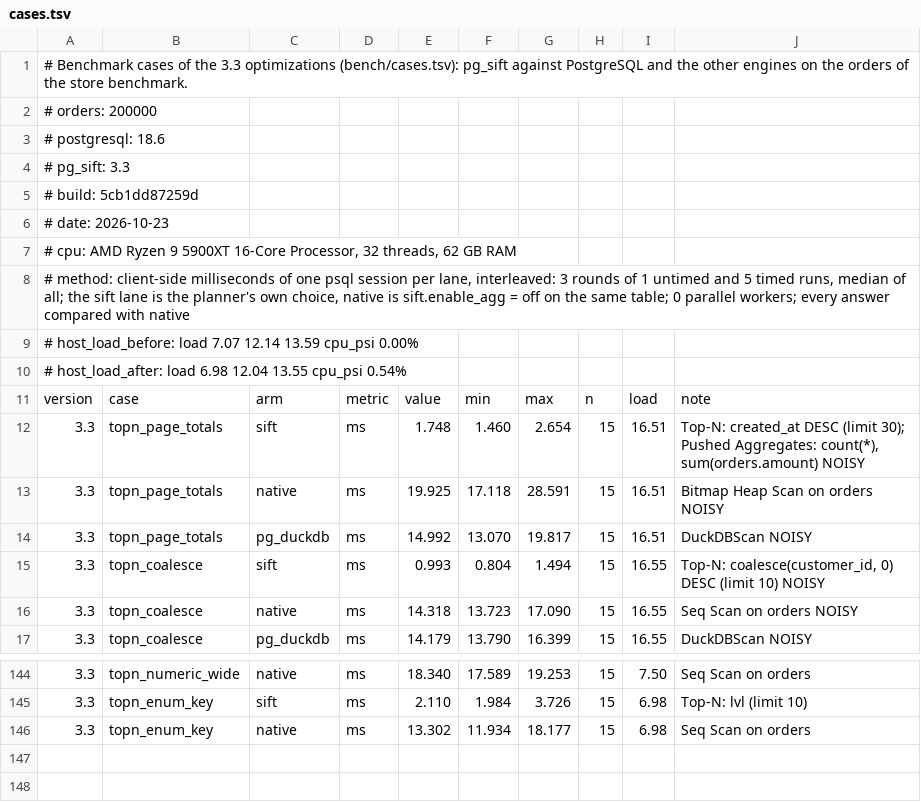
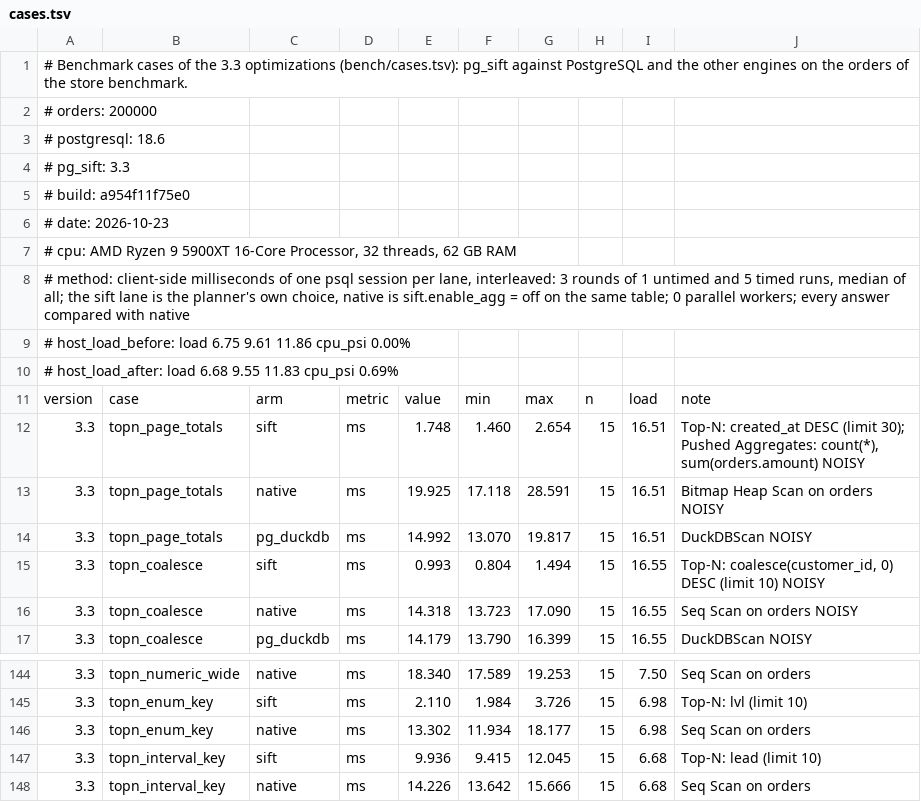
Before and after one commit to brauliobo/pg_sift, a TSV file: docs/results/cases.tsv, drawn as a sheet; only a part is shown, gaps mark what is left out.

```diff
--- a/docs/results/cases.tsv
+++ b/docs/results/cases.tsv
@@ -4,3 +4,3 @@
 # pg_sift: 3.3
-# build: 5cb1dd87259d
+# build: a954f11f75e0
 # date: 2026-10-23
@@ -8,4 +8,4 @@
 # method: client-side milliseconds of one psql session per lane, interleaved: 3 rounds of 1 untimed and 5 timed runs, median of all; the sift lane is the planner's own choice, native is sift.enable_agg = off on the same table; 0 parallel workers; every answer compared with native
-# host_load_before: load 7.07 12.14 13.59 cpu_psi 0.00%
-# host_load_after: load 6.98 12.04 13.55 cpu_psi 0.54%
+# host_load_before: load 6.75 9.61 11.86 cpu_psi 0.00%
+# host_load_after: load 6.68 9.55 11.83 cpu_psi 0.69%
 version	case	arm	metric	value	min	max	n	load	note
@@ -146 +146,3 @@ version	case	arm	metric	value	min	max	n	load	note
 3.3	topn_enum_key	native	ms	13.302	11.934	18.177	15	6.98	Seq Scan on orders
+3.3	topn_interval_key	sift	ms	9.936	9.415	12.045	15	6.68	Top-N: lead (limit 10)
+3.3	topn_interval_key	native	ms	14.226	13.642	15.666	15	6.68	Seq Scan on orders
```
Also changed, not shown: bench/cases.tsv, 11 other files.
